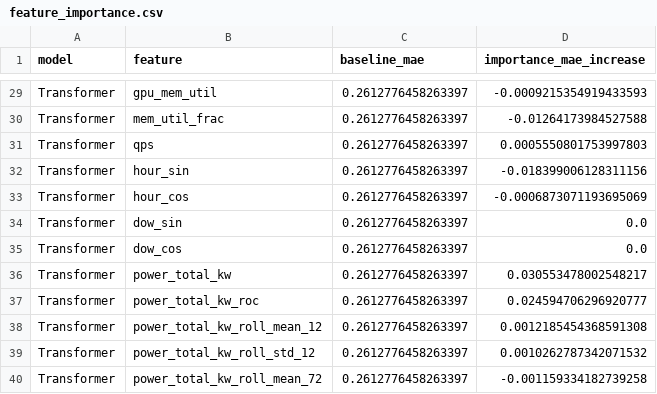
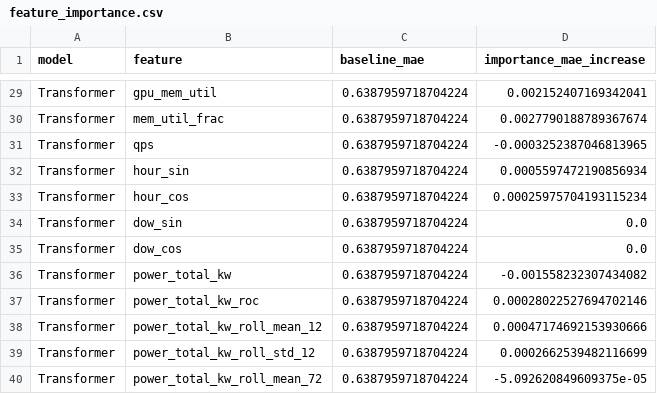
Before and after one commit to hkmuytc/alibaba_gentd26_study, a CSV file: results/window_sweep/feature_importance.csv, drawn as a sheet; only a part is shown, gaps mark what is left out; the diff covers the shown part only; the diff names each change by its address in the sheet, - before the commit and + after, or states it on an @@ line.

```diff
--- a/results/window_sweep/feature_importance.csv
+++ b/results/window_sweep/feature_importance.csv
-C29:C40 (baseline_mae): 0.2612776458263397
+C29:C40 (baseline_mae): 0.6387959718704224
-D29 (importance_mae_increase): -0.0009215354919433593
+D29 (importance_mae_increase): 0.002152407169342041
-D30 (importance_mae_increase): -0.01264173984527588
+D30 (importance_mae_increase): 0.0027790188789367674
-D31 (importance_mae_increase): 0.0005550801753997803
+D31 (importance_mae_increase): -0.0003252387046813965
-D32 (importance_mae_increase): -0.018399006128311156
+D32 (importance_mae_increase): 0.0005597472190856934
-D33 (importance_mae_increase): -0.0006873071193695069
+D33 (importance_mae_increase): 0.00025975704193115234
-D36 (importance_mae_increase): 0.030553478002548217
+D36 (importance_mae_increase): -0.001558232307434082
-D37 (importance_mae_increase): 0.024594706296920777
+D37 (importance_mae_increase): 0.00028022527694702146
-D38 (importance_mae_increase): 0.0012185454368591308
+D38 (importance_mae_increase): 0.00047174692153930666
-D39 (importance_mae_increase): 0.0010262787342071532
+D39 (importance_mae_increase): 0.0002662539482116699
-D40 (importance_mae_increase): -0.001159334182739258
+D40 (importance_mae_increase): -5.092620849609375e-05
```
Also changed, not shown: 50 edited cells elsewhere in this file, 27 other files.
